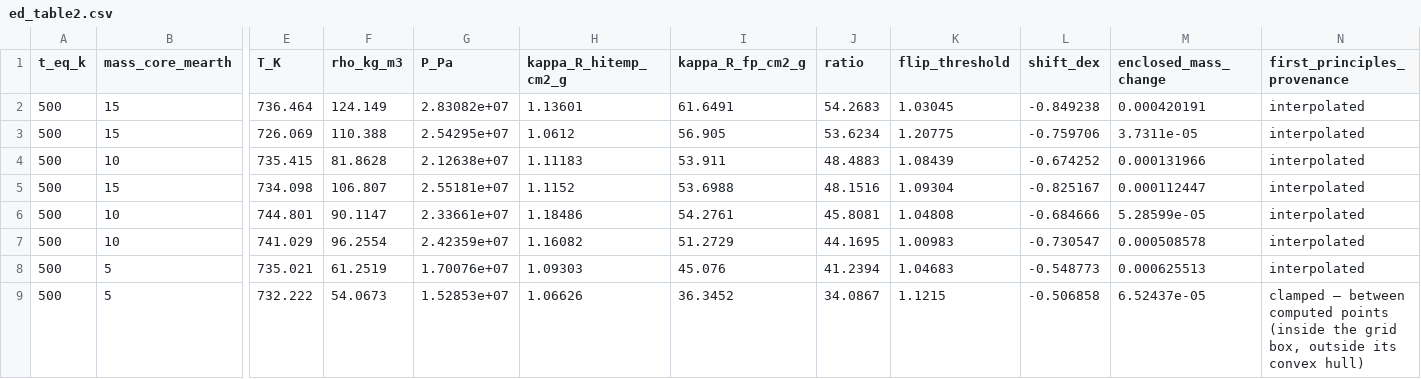
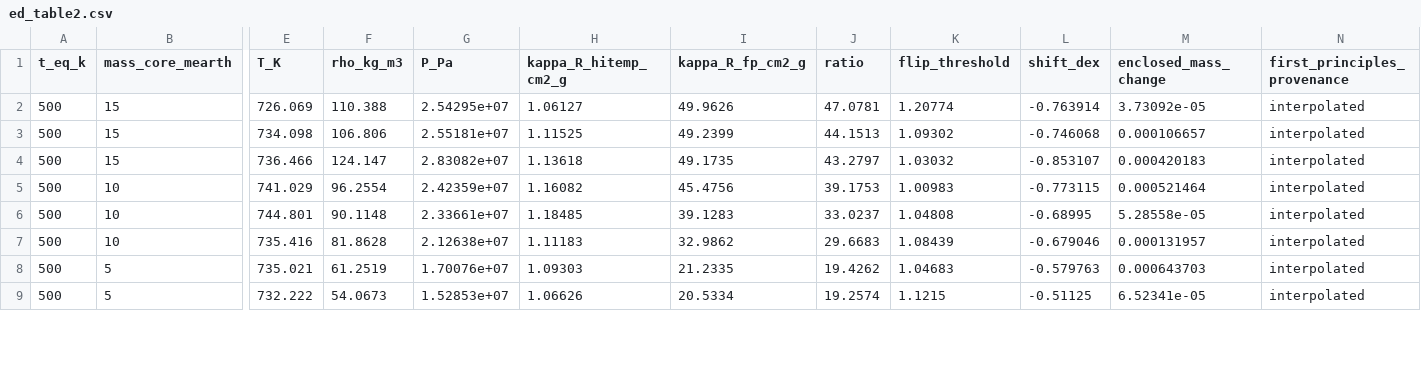
Before and after one commit to harrytaylor-physics/water-scw-mace, a CSV file: figs/ed/ed_table2.csv, drawn as a sheet; only a part is shown, gaps mark what is left out; removed rows and columns are numbered as before the commit, all else as after; rows hold the shown columns only; the diff covers the shown part only; the diff names each change by its address in the sheet, - before the commit and + after, or states it on an @@ line.

```diff
--- a/figs/ed/ed_table2.csv
+++ b/figs/ed/ed_table2.csv
-row 2: 500 | 15 | 736.464 | 124.149 | 2.83082e+07 | 1.13601 | 61.6491 | 54.2683 | 1.03045 | -0.849238 | 0.000420191 | interpolated
-H2 (kappa_R_hitemp_cm2_g): 1.0612
+H2 (kappa_R_hitemp_cm2_g): 1.06127
-I2 (kappa_R_fp_cm2_g): 56.905
+I2 (kappa_R_fp_cm2_g): 49.9626
-J2 (ratio): 53.6234
+J2 (ratio): 47.0781
-K2 (flip_threshold): 1.20775
+K2 (flip_threshold): 1.20774
-L2 (shift_dex): -0.759706
+L2 (shift_dex): -0.763914
-M2 (enclosed_mass_change): 3.7311e-05
+M2 (enclosed_mass_change): 3.73092e-05
-row 4: 500 | 10 | 735.415 | 81.8628 | 2.12638e+07 | 1.11183 | 53.911 | 48.4883 | 1.08439 | -0.674252 | 0.000131966 | interpolated
-F3 (rho_kg_m3): 106.807
+F3 (rho_kg_m3): 106.806
-H3 (kappa_R_hitemp_cm2_g): 1.1152
+H3 (kappa_R_hitemp_cm2_g): 1.11525
-I3 (kappa_R_fp_cm2_g): 53.6988
+I3 (kappa_R_fp_cm2_g): 49.2399
-J3 (ratio): 48.1516
+J3 (ratio): 44.1513
-K3 (flip_threshold): 1.09304
+K3 (flip_threshold): 1.09302
-L3 (shift_dex): -0.825167
+L3 (shift_dex): -0.746068
-M3 (enclosed_mass_change): 0.000112447
+M3 (enclosed_mass_change): 0.000106657
-row 6: 500 | 10 | 744.801 | 90.1147 | 2.33661e+07 | 1.18486 | 54.2761 | 45.8081 | 1.04808 | -0.684666 | 5.28599e-05 | interpolated
+row 4: 500 | 15 | 736.466 | 124.147 | 2.83082e+07 | 1.13618 | 49.1735 | 43.2797 | 1.03032 | -0.853107 | 0.000420183 | interpolated
-I5 (kappa_R_fp_cm2_g): 51.2729
+I5 (kappa_R_fp_cm2_g): 45.4756
-J5 (ratio): 44.1695
+J5 (ratio): 39.1753
-L5 (shift_dex): -0.730547
+L5 (shift_dex): -0.773115
-M5 (enclosed_mass_change): 0.000508578
+M5 (enclosed_mass_change): 0.000521464
+row 6: 500 | 10 | 744.801 | 90.1148 | 2.33661e+07 | 1.18485 | 39.1283 | 33.0237 | 1.04808 | -0.68995 | 5.28558e-05 | interpolated
+row 7: 500 | 10 | 735.416 | 81.8628 | 2.12638e+07 | 1.11183 | 32.9862 | 29.6683 | 1.08439 | -0.679046 | 0.000131957 | interpolated
-I8 (kappa_R_fp_cm2_g): 45.076
+I8 (kappa_R_fp_cm2_g): 21.2335
-J8 (ratio): 41.2394
+J8 (ratio): 19.4262
-L8 (shift_dex): -0.548773
+L8 (shift_dex): -0.579763
-M8 (enclosed_mass_change): 0.000625513
+M8 (enclosed_mass_change): 0.000643703
-I9 (kappa_R_fp_cm2_g): 36.3452
+I9 (kappa_R_fp_cm2_g): 20.5334
-J9 (ratio): 34.0867
+J9 (ratio): 19.2574
-L9 (shift_dex): -0.506858
+L9 (shift_dex): -0.51125
-M9 (enclosed_mass_change): 6.52437e-05
+M9 (enclosed_mass_change): 6.52341e-05
-N9 (first_principles_provenance): clamped — between computed points (inside the grid box, outside its convex hull)
+N9 (first_principles_provenance): interpolated
```
Also changed, not shown: 14 edited cells elsewhere in this file, data/release/subneptune_kappa_grid.csv, figs/ed/ed_table1.csv, 30 other files.
